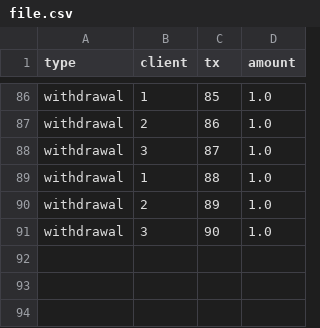
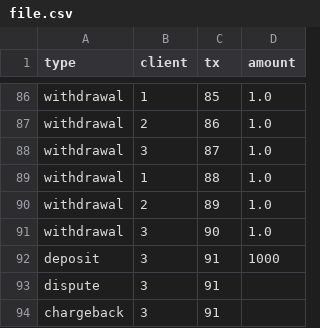
Before and after one commit to petrusbatalha/rust-toy-finance, a CSV file: file.csv, drawn as a sheet; only a part is shown, gaps mark what is left out; the diff names each change by its address in the sheet, - before the commit and + after, or states it on an @@ line.

Commit message:
Transactions under dispute.

```diff
--- a/file.csv
+++ b/file.csv
+row 92: deposit | 3 | 91 | 1000
+row 93: dispute | 3 | 91
+row 94: chargeback | 3 | 91
```
Also changed, not shown: 7 other files.
